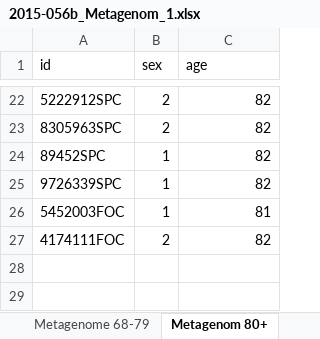
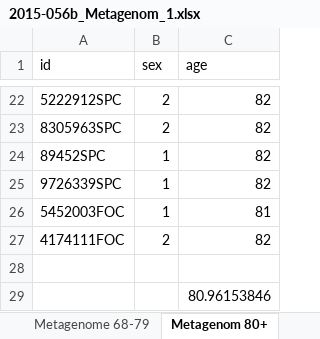
Before and after one commit to guigotoe/16sNetworks, an Excel workbook: docs/2015-056b_Metagenom_1.xlsx, sheet Metagenom 80+, drawn as a sheet; only a part is shown, gaps mark what is left out; values as stored, in another font and other column widths than the file's, no borders; the diff names each change by its address in the sheet, - before the commit and + after, or states it on an @@ line.

```diff
--- a/docs/2015-056b_Metagenom_1.xlsx (sheet Metagenom 80+)
+++ b/docs/2015-056b_Metagenom_1.xlsx (sheet Metagenom 80+)
+row 28: (empty)
+row 29:  |  | 80.96153846
```
Also changed, not shown: sheet Metagenome 68-79, 9 other files.
